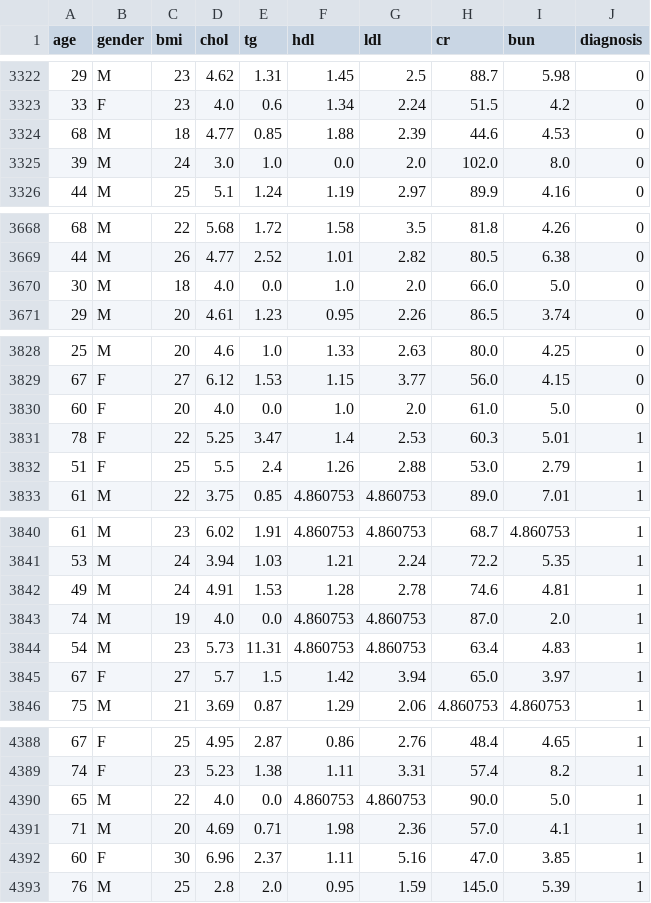
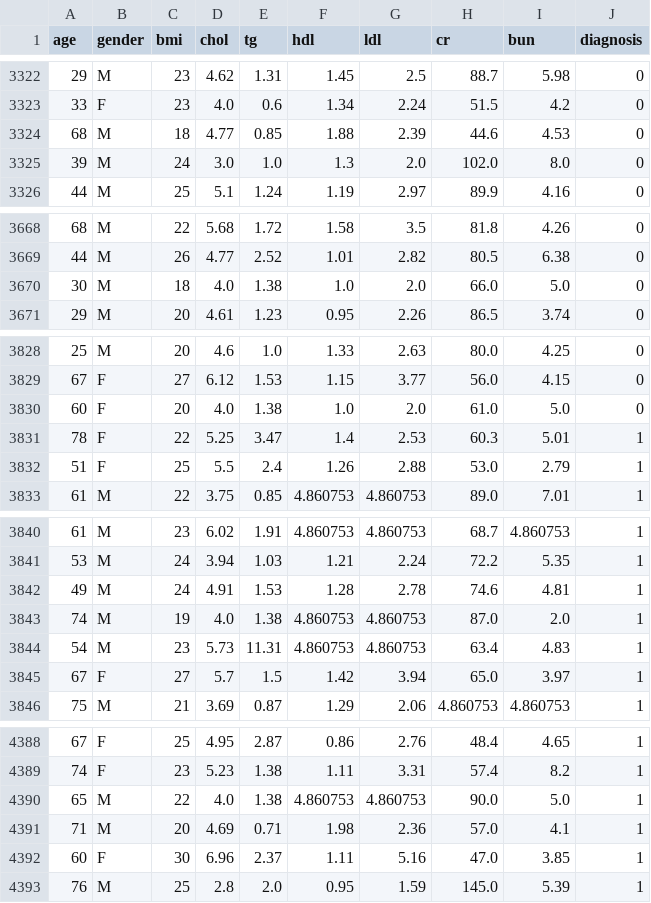
Before and after one commit to 13lend1/Diabetes-Classification, a CSV file: data/clean/Diabetes Classifier Clean.csv, drawn as a sheet; only a part is shown, gaps mark what is left out; the diff covers the shown part only.

```diff
--- a/data/clean/Diabetes Classifier Clean.csv
+++ b/data/clean/Diabetes Classifier Clean.csv
@@ -3324,3 +3324,3 @@ age,gender,bmi,chol,tg,hdl,ldl,cr,bun,diagnosis
 68,M,18,4.77,0.85,1.88,2.39,44.6,4.53,0
-39,M,24,3.0,1.0,0.0,2.0,102.0,8.0,0
+39,M,24,3.0,1.0,1.3,2.0,102.0,8.0,0
 44,M,25,5.1,1.24,1.19,2.97,89.9,4.16,0
@@ -3669,3 +3669,3 @@ age,gender,bmi,chol,tg,hdl,ldl,cr,bun,diagnosis
 44,M,26,4.77,2.52,1.01,2.82,80.5,6.38,0
-30,M,18,4.0,0.0,1.0,2.0,66.0,5.0,0
+30,M,18,4.0,1.38,1.0,2.0,66.0,5.0,0
 29,M,20,4.61,1.23,0.95,2.26,86.5,3.74,0
@@ -3829,3 +3829,3 @@ age,gender,bmi,chol,tg,hdl,ldl,cr,bun,diagnosis
 67,F,27,6.12,1.53,1.15,3.77,56.0,4.15,0
-60,F,20,4.0,0.0,1.0,2.0,61.0,5.0,0
+60,F,20,4.0,1.38,1.0,2.0,61.0,5.0,0
 78,F,22,5.25,3.47,1.4,2.53,60.3,5.01,1
@@ -3842,3 +3842,3 @@ age,gender,bmi,chol,tg,hdl,ldl,cr,bun,diagnosis
 49,M,24,4.91,1.53,1.28,2.78,74.6,4.81,1
-74,M,19,4.0,0.0,4.860753,4.860753,87.0,2.0,1
+74,M,19,4.0,1.38,4.860753,4.860753,87.0,2.0,1
 54,M,23,5.73,11.31,4.860753,4.860753,63.4,4.83,1
@@ -4389,3 +4389,3 @@ age,gender,bmi,chol,tg,hdl,ldl,cr,bun,diagnosis
 74,F,23,5.23,1.38,1.11,3.31,57.4,8.2,1
-65,M,22,4.0,0.0,4.860753,4.860753,90.0,5.0,1
+65,M,22,4.0,1.38,4.860753,4.860753,90.0,5.0,1
 71,M,20,4.69,0.71,1.98,2.36,57.0,4.1,1
```
Also changed, not shown: 16 edited cells elsewhere in this file, 14 other files.
